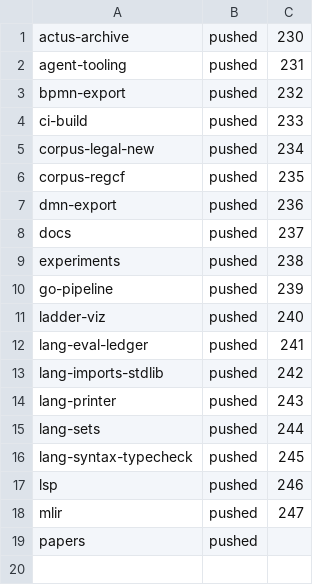
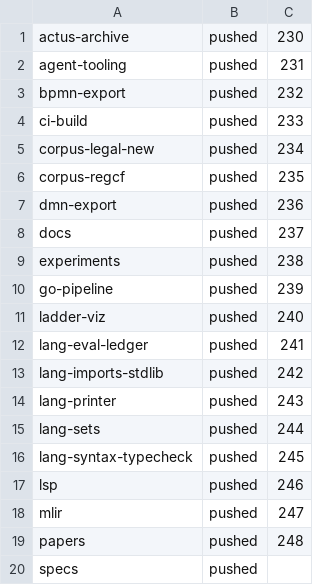
Before and after one commit to legalese/l4-ide, a TSV file: .pr-split/STATUS.tsv, drawn as a sheet.

```diff
--- a/.pr-split/STATUS.tsv
+++ b/.pr-split/STATUS.tsv
@@ -18,2 +18,3 @@ lsp	pushed	246
 mlir	pushed	247
-papers	pushed	
+papers	pushed	248
+specs	pushed	
```
Also changed, not shown: 2 other files.
